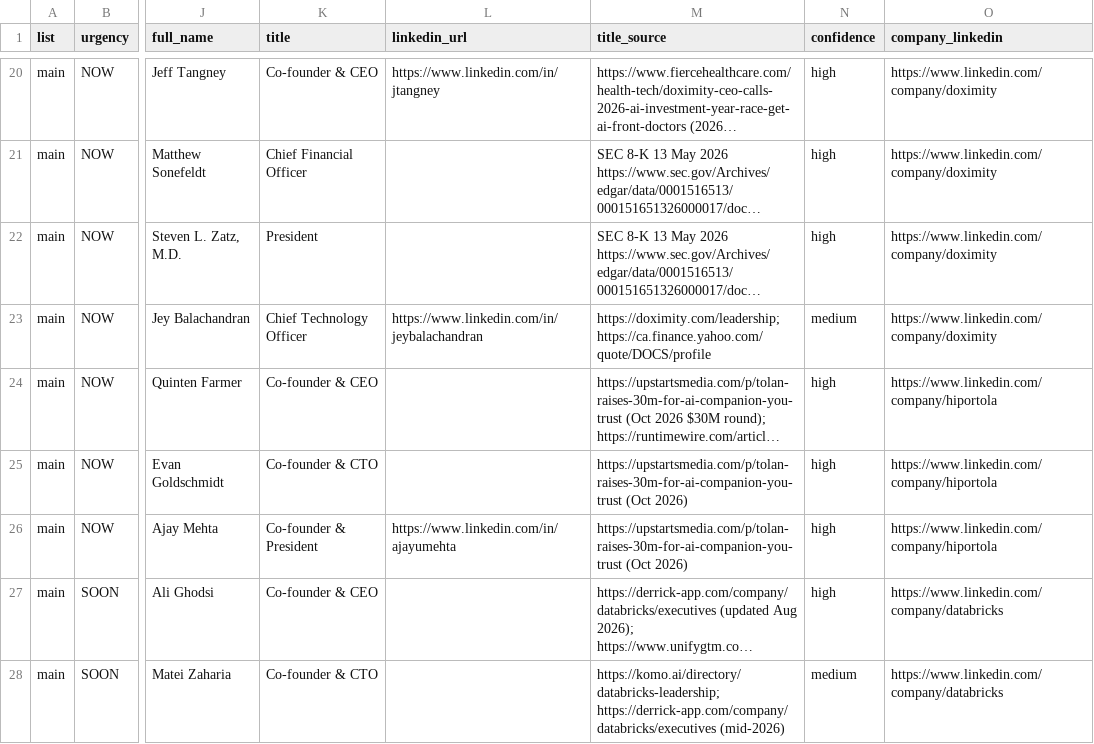
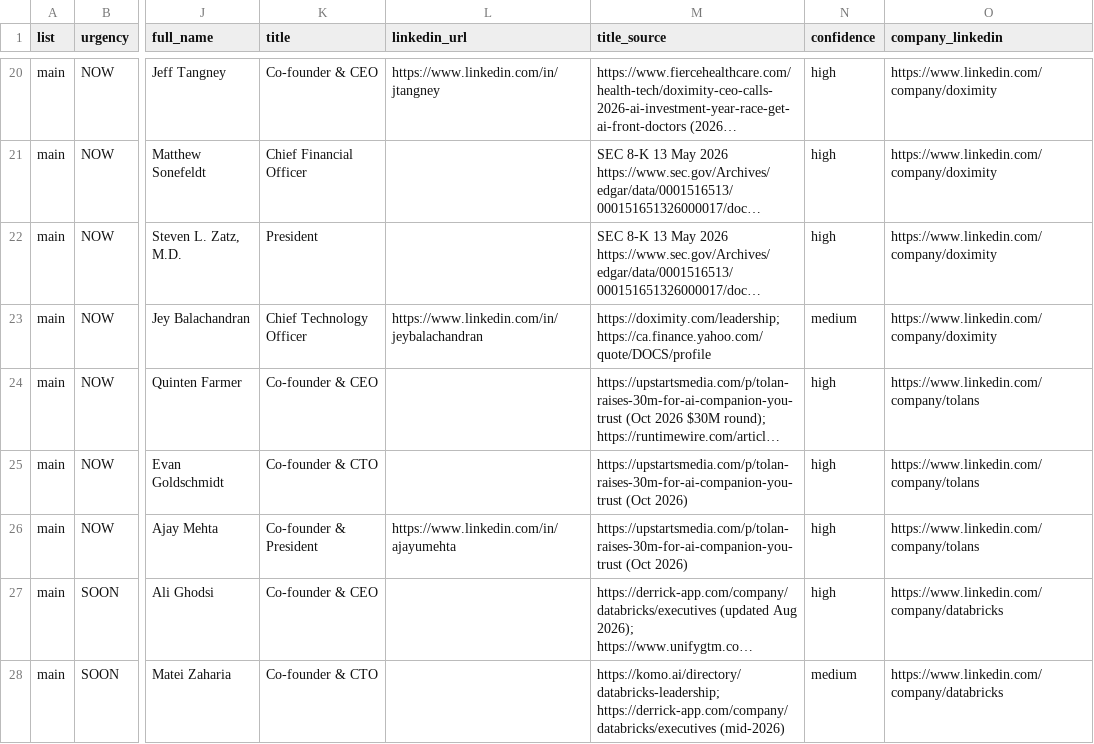
Before and after one commit to tarikraion/tarikraion, a CSV file: research/gpu-icp-2026-10/clevel-leads-urgent-2026-11-18-full.csv, drawn as a sheet; only a part is shown, gaps mark what is left out; long unchanged cells end in …; the diff names each change by its address in the sheet, - before the commit and + after, or states it on an @@ line.

```diff
--- a/research/gpu-icp-2026-10/clevel-leads-urgent-2026-11-18-full.csv
+++ b/research/gpu-icp-2026-10/clevel-leads-urgent-2026-11-18-full.csv
-O24:O26 (company_linkedin): https://www.linkedin.com/company/hiportola
+O24:O26 (company_linkedin): https://www.linkedin.com/company/tolans
```
Also changed, not shown: research/gpu-icp-2026-10/clevel-leads-urgent-2026-11-18-names-linkedin.csv, research/gpu-icp-2026-10/offtakers-urgent-2026-11-18-full.csv, 2 other files.
